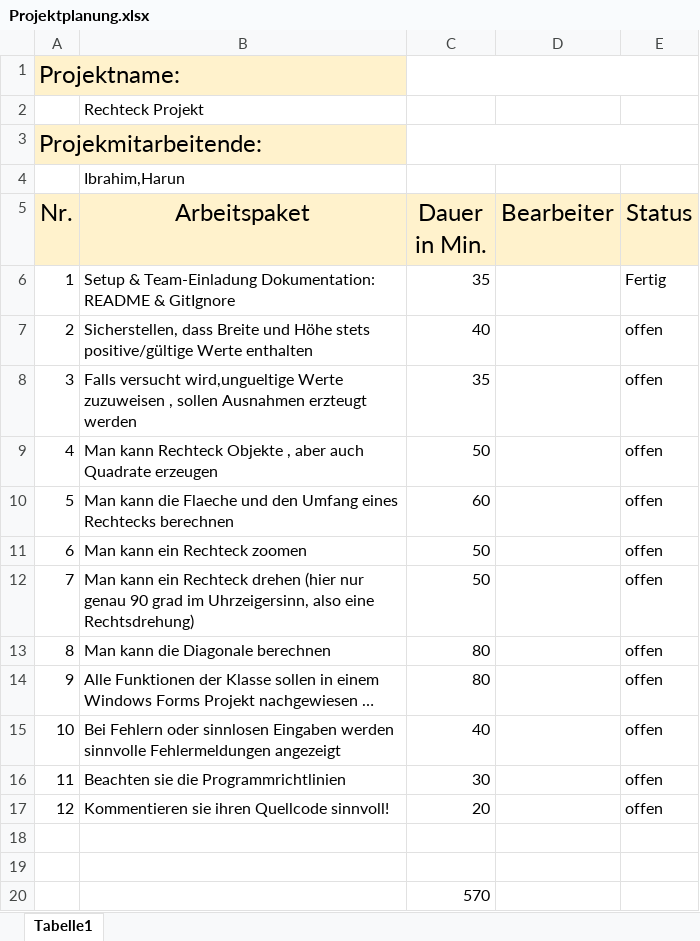
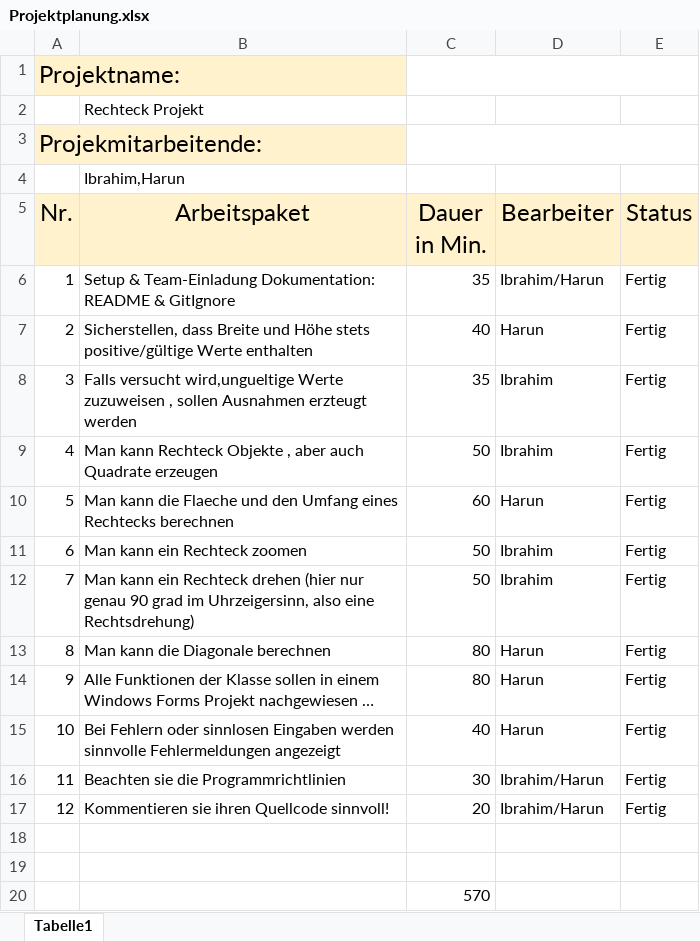
Before and after one commit to Agres55/Iaf43_Rechteck_Koc_Erdem, an Excel workbook: Projektplanung.xlsx, sheet Tabelle1, drawn as a sheet; values as stored, in another font and other column widths than the file's, no borders; the diff names each change by its address in the sheet, - before the commit and + after, or states it on an @@ line.

Commit message:
Excel Datei fertiggestellt

```diff
--- a/Projektplanung.xlsx (sheet Tabelle1)
+++ b/Projektplanung.xlsx (sheet Tabelle1)
-D6 (Bearbeiter): (empty)
+D6 (Bearbeiter): Ibrahim/Harun
-D7 (Bearbeiter): (empty)
+D7 (Bearbeiter): Harun
-E7:E17 (Status): offen
+E7:E17 (Status): Fertig
-D8:D9 (Bearbeiter): (empty)
+D8:D9 (Bearbeiter): Ibrahim
-D10 (Bearbeiter): (empty)
+D10 (Bearbeiter): Harun
-D11:D12 (Bearbeiter): (empty)
+D11:D12 (Bearbeiter): Ibrahim
-D13:D15 (Bearbeiter): (empty)
+D13:D15 (Bearbeiter): Harun
-D16:D17 (Bearbeiter): (empty)
+D16:D17 (Bearbeiter): Ibrahim/Harun
```
